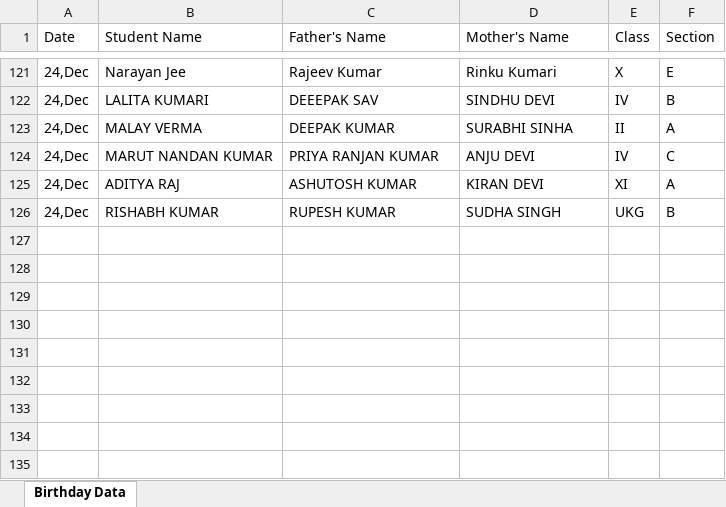
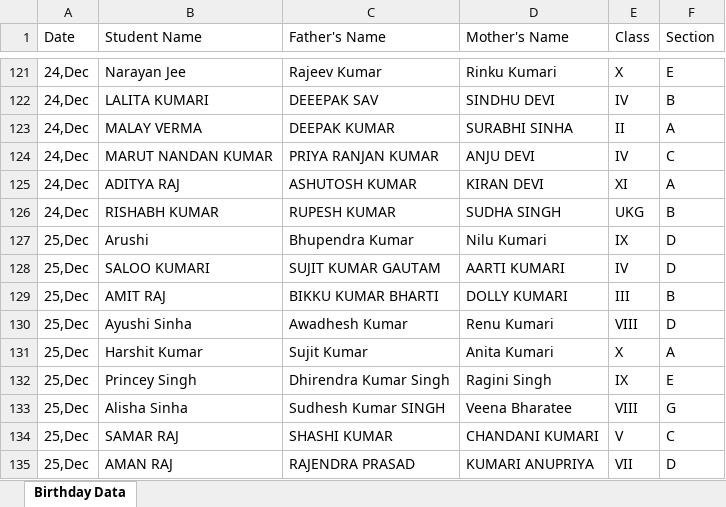
Before and after one commit to Hackerjnvv/HTML, an Excel workbook: Birthday Data Master.xlsx, sheet Birthday Data, drawn as a sheet; only a part is shown, gaps mark what is left out; values as stored, in another font and other column widths than the file's, no borders; the diff names each change by its address in the sheet, - before the commit and + after, or states it on an @@ line.

Commit message:
Automated data scrape and format for 2025-12-22

```diff
--- a/Birthday Data Master.xlsx (sheet Birthday Data)
+++ b/Birthday Data Master.xlsx (sheet Birthday Data)
+row 127: 25,Dec | Arushi | Bhupendra Kumar | Nilu Kumari | IX | D
+row 128: 25,Dec | SALOO KUMARI | SUJIT KUMAR GAUTAM | AARTI KUMARI | IV | D
+row 129: 25,Dec | AMIT RAJ | BIKKU KUMAR BHARTI | DOLLY KUMARI | III | B
+row 130: 25,Dec | Ayushi Sinha | Awadhesh Kumar | Renu Kumari | VIII | D
+row 131: 25,Dec | Harshit Kumar | Sujit Kumar | Anita Kumari | X | A
+row 132: 25,Dec | Princey Singh | Dhirendra Kumar Singh | Ragini Singh | IX | E
+row 133: 25,Dec | Alisha Sinha | Sudhesh Kumar SINGH | Veena Bharatee | VIII | G
+row 134: 25,Dec | SAMAR RAJ | SHASHI KUMAR | CHANDANI KUMARI | V | C
+row 135: 25,Dec | AMAN RAJ | RAJENDRA PRASAD | KUMARI ANUPRIYA | VII | D
```
Also changed, not shown: 2 other files.
